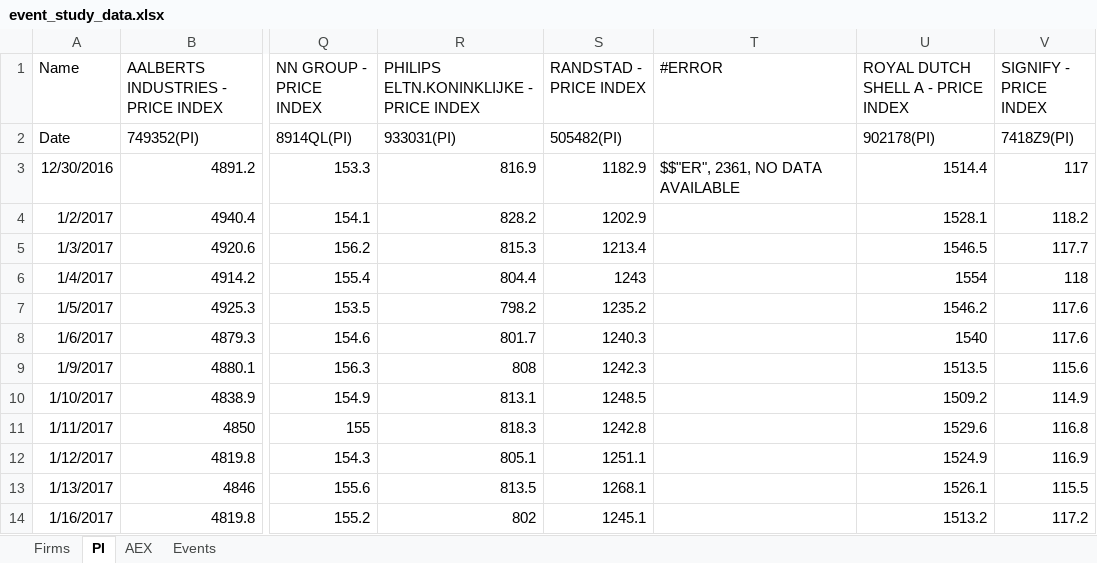
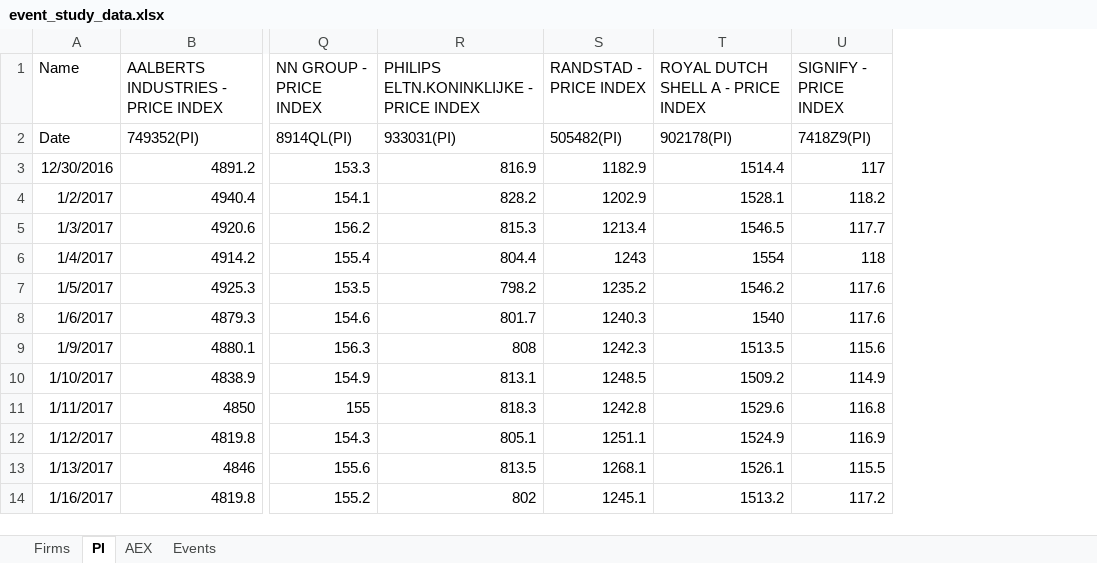
Before and after one commit to cskaandorp/python_ws_quarterfall, an Excel workbook: data/event_study_data.xlsx, sheet PI, drawn as a sheet; only a part is shown, gaps mark what is left out; values as stored, in another font and other column widths than the file's, no borders; the diff names each change by its address in the sheet, - before the commit and + after, or states it on an @@ line.

```diff
--- a/data/event_study_data.xlsx (sheet PI)
+++ b/data/event_study_data.xlsx (sheet PI)
-column T (#ERROR), row 3: $$"ER", 2361, NO DATA AVAILABLE
```
Also changed, not shown: sheet Firms, sheet Events.
